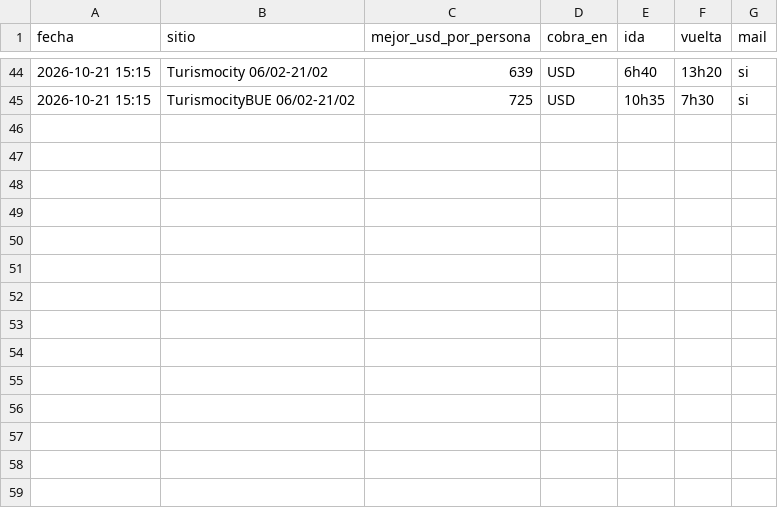
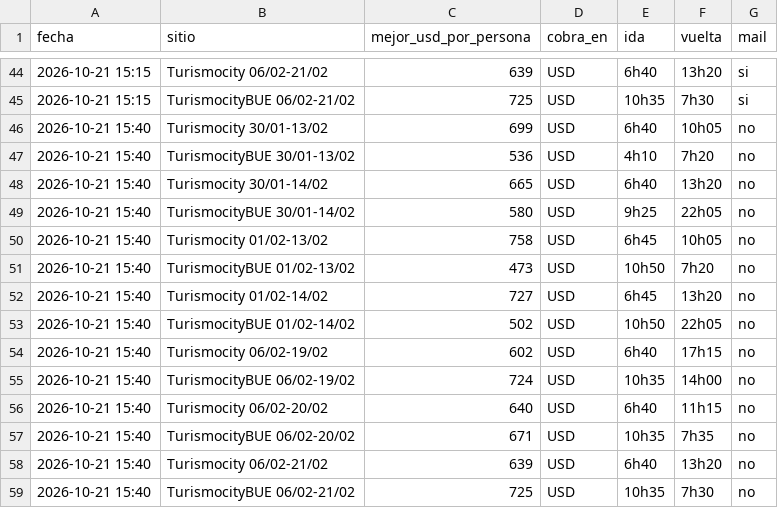
Before and after one commit to tanomusure/salvador-2027, a CSV file: historial-turismocity.csv, drawn as a sheet; only a part is shown, gaps mark what is left out; the diff names each change by its address in the sheet, - before the commit and + after, or states it on an @@ line.

Commit message:
Turismocity desde la Mac 2026-10-21 15:52

```diff
--- a/historial-turismocity.csv
+++ b/historial-turismocity.csv
+row 46: 2026-10-21 15:40 | Turismocity 30/01-13/02 | 699 | USD | 6h40 | 10h05 | no
+row 47: 2026-10-21 15:40 | TurismocityBUE 30/01-13/02 | 536 | USD | 4h10 | 7h20 | no
+row 48: 2026-10-21 15:40 | Turismocity 30/01-14/02 | 665 | USD | 6h40 | 13h20 | no
+row 49: 2026-10-21 15:40 | TurismocityBUE 30/01-14/02 | 580 | USD | 9h25 | 22h05 | no
+row 50: 2026-10-21 15:40 | Turismocity 01/02-13/02 | 758 | USD | 6h45 | 10h05 | no
+row 51: 2026-10-21 15:40 | TurismocityBUE 01/02-13/02 | 473 | USD | 10h50 | 7h20 | no
+row 52: 2026-10-21 15:40 | Turismocity 01/02-14/02 | 727 | USD | 6h45 | 13h20 | no
+row 53: 2026-10-21 15:40 | TurismocityBUE 01/02-14/02 | 502 | USD | 10h50 | 22h05 | no
+row 54: 2026-10-21 15:40 | Turismocity 06/02-19/02 | 602 | USD | 6h40 | 17h15 | no
+row 55: 2026-10-21 15:40 | TurismocityBUE 06/02-19/02 | 724 | USD | 10h35 | 14h00 | no
+row 56: 2026-10-21 15:40 | Turismocity 06/02-20/02 | 640 | USD | 6h40 | 11h15 | no
+row 57: 2026-10-21 15:40 | TurismocityBUE 06/02-20/02 | 671 | USD | 10h35 | 7h35 | no
+row 58: 2026-10-21 15:40 | Turismocity 06/02-21/02 | 639 | USD | 6h40 | 13h20 | no
+row 59: 2026-10-21 15:40 | TurismocityBUE 06/02-21/02 | 725 | USD | 10h35 | 7h30 | no
```
Also changed, not shown: 1 other file.
